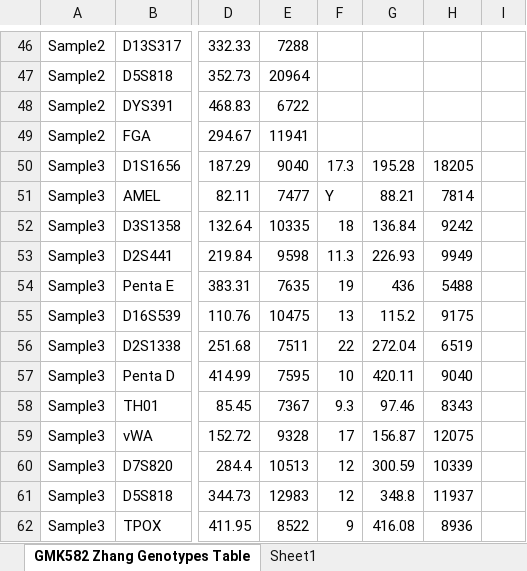
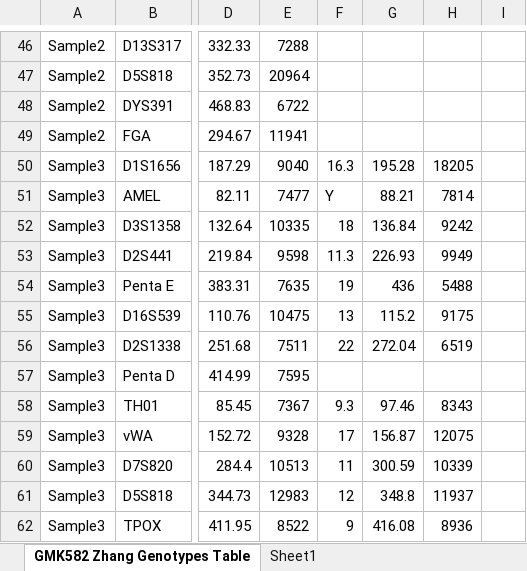
Before and after one commit to j-andrews7/STRprofiler, an Excel workbook: ExampleSTR.xlsx, sheet GMK582 Zhang Genotypes Table, drawn as a sheet; only a part is shown, gaps mark what is left out; values as stored, in another font and other column widths than the file's, no borders; the diff names each change by its address in the sheet, - before the commit and + after, or states it on an @@ line.

Commit message:
Add another example file, add STR ingress function

```diff
--- a/ExampleSTR.xlsx (sheet GMK582 Zhang Genotypes Table)
+++ b/ExampleSTR.xlsx (sheet GMK582 Zhang Genotypes Table)
-F50: 17.3
+F50: 16.3
-F57: 10
+F57: (empty)
-G57: 420.11
+G57: (empty)
-H57: 9040
+H57: (empty)
-F60: 12
+F60: 11
```
Also changed, not shown: 3 other files.
